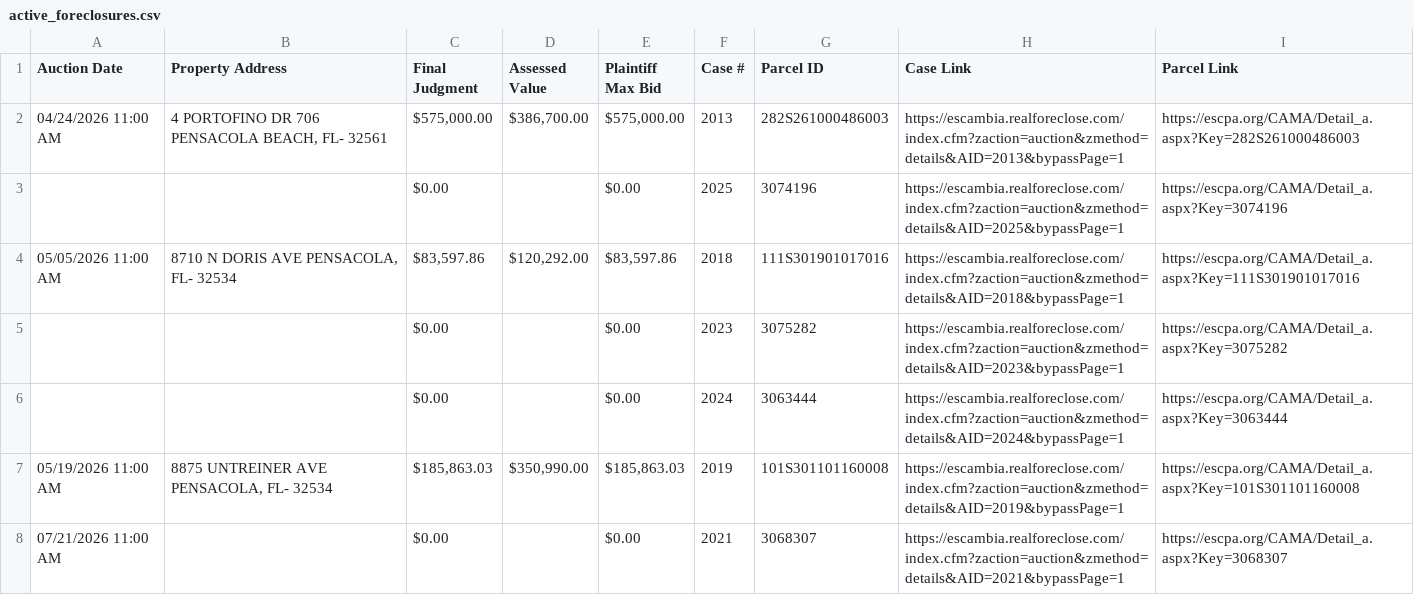
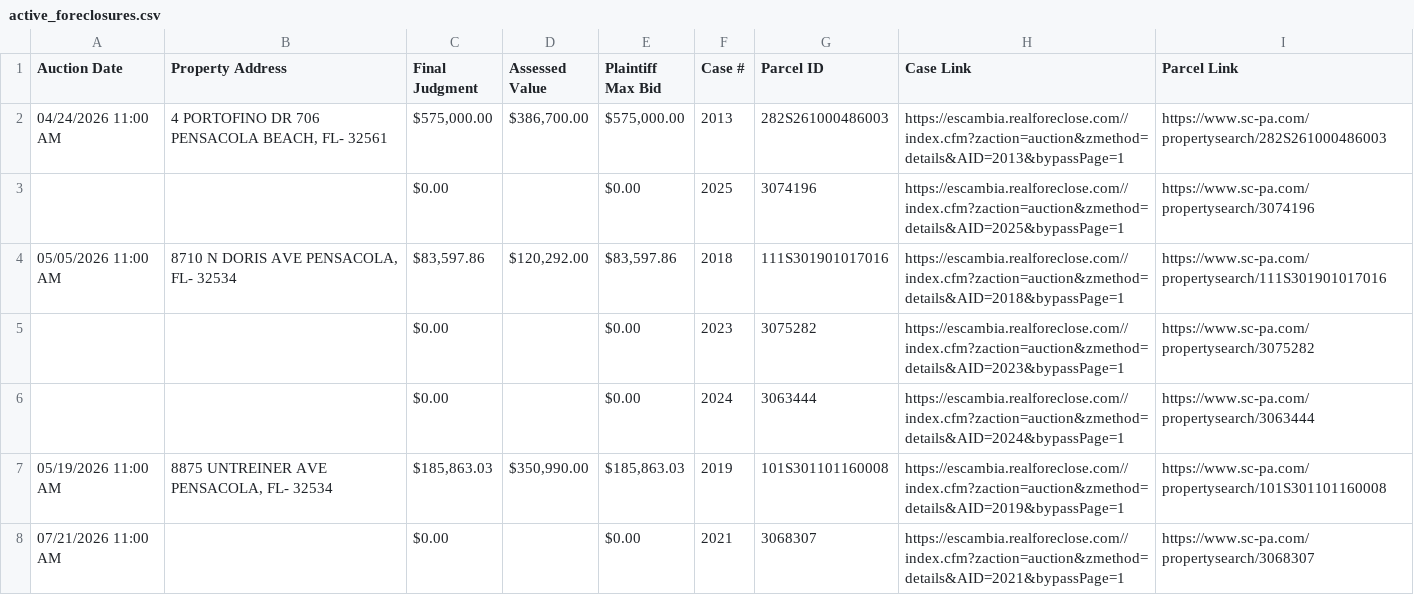
Before and after one commit to figlesias7/realforeclose-escambia, a CSV file: data/active_foreclosures.csv, drawn as a sheet.

```diff
--- a/data/active_foreclosures.csv
+++ b/data/active_foreclosures.csv
@@ -1,8 +1,8 @@
 Auction Date,Property Address,Final Judgment,Assessed Value,Plaintiff Max Bid,Case #,Parcel ID,Case Link,Parcel Link
-04/24/2026 11:00 AM,"4 PORTOFINO DR 706 PENSACOLA BEACH, FL- 32561","$575,000.00","$386,700.00","$575,000.00",2013,282S261000486003,https://escambia.realforeclose.com/index.cfm?zaction=auction&zmethod=details&AID=2013&bypassPage=1,https://escpa.org/CAMA/Detail_a.aspx?Key=282S261000486003
-,,$0.00,,$0.00,2025,3074196,https://escambia.realforeclose.com/index.cfm?zaction=auction&zmethod=details&AID=2025&bypassPage=1,https://escpa.org/CAMA/Detail_a.aspx?Key=3074196
-05/05/2026 11:00 AM,"8710 N DORIS AVE PENSACOLA, FL- 32534","$83,597.86","$120,292.00","$83,597.86",2018,111S301901017016,https://escambia.realforeclose.com/index.cfm?zaction=auction&zmethod=details&AID=2018&bypassPage=1,https://escpa.org/CAMA/Detail_a.aspx?Key=111S301901017016
-,,$0.00,,$0.00,2023,3075282,https://escambia.realforeclose.com/index.cfm?zaction=auction&zmethod=details&AID=2023&bypassPage=1,https://escpa.org/CAMA/Detail_a.aspx?Key=3075282
-,,$0.00,,$0.00,2024,3063444,https://escambia.realforeclose.com/index.cfm?zaction=auction&zmethod=details&AID=2024&bypassPage=1,https://escpa.org/CAMA/Detail_a.aspx?Key=3063444
-05/19/2026 11:00 AM,"8875 UNTREINER AVE PENSACOLA, FL- 32534","$185,863.03","$350,990.00","$185,863.03",2019,101S301101160008,https://escambia.realforeclose.com/index.cfm?zaction=auction&zmethod=details&AID=2019&bypassPage=1,https://escpa.org/CAMA/Detail_a.aspx?Key=101S301101160008
-07/21/2026 11:00 AM,,$0.00,,$0.00,2021,3068307,https://escambia.realforeclose.com/index.cfm?zaction=auction&zmethod=details&AID=2021&bypassPage=1,https://escpa.org/CAMA/Detail_a.aspx?Key=3068307
+04/24/2026 11:00 AM,"4 PORTOFINO DR 706 PENSACOLA BEACH, FL- 32561","$575,000.00","$386,700.00","$575,000.00",2013,282S261000486003,https://escambia.realforeclose.com//index.cfm?zaction=auction&zmethod=details&AID=2013&bypassPage=1,https://www.sc-pa.com/propertysearch/282S261000486003
+,,$0.00,,$0.00,2025,3074196,https://escambia.realforeclose.com//index.cfm?zaction=auction&zmethod=details&AID=2025&bypassPage=1,https://www.sc-pa.com/propertysearch/3074196
+05/05/2026 11:00 AM,"8710 N DORIS AVE PENSACOLA, FL- 32534","$83,597.86","$120,292.00","$83,597.86",2018,111S301901017016,https://escambia.realforeclose.com//index.cfm?zaction=auction&zmethod=details&AID=2018&bypassPage=1,https://www.sc-pa.com/propertysearch/111S301901017016
+,,$0.00,,$0.00,2023,3075282,https://escambia.realforeclose.com//index.cfm?zaction=auction&zmethod=details&AID=2023&bypassPage=1,https://www.sc-pa.com/propertysearch/3075282
+,,$0.00,,$0.00,2024,3063444,https://escambia.realforeclose.com//index.cfm?zaction=auction&zmethod=details&AID=2024&bypassPage=1,https://www.sc-pa.com/propertysearch/3063444
+05/19/2026 11:00 AM,"8875 UNTREINER AVE PENSACOLA, FL- 32534","$185,863.03","$350,990.00","$185,863.03",2019,101S301101160008,https://escambia.realforeclose.com//index.cfm?zaction=auction&zmethod=details&AID=2019&bypassPage=1,https://www.sc-pa.com/propertysearch/101S301101160008
+07/21/2026 11:00 AM,,$0.00,,$0.00,2021,3068307,https://escambia.realforeclose.com//index.cfm?zaction=auction&zmethod=details&AID=2021&bypassPage=1,https://www.sc-pa.com/propertysearch/3068307
```
Also changed, not shown: data/2026-04-22.csv, 3 other files.
